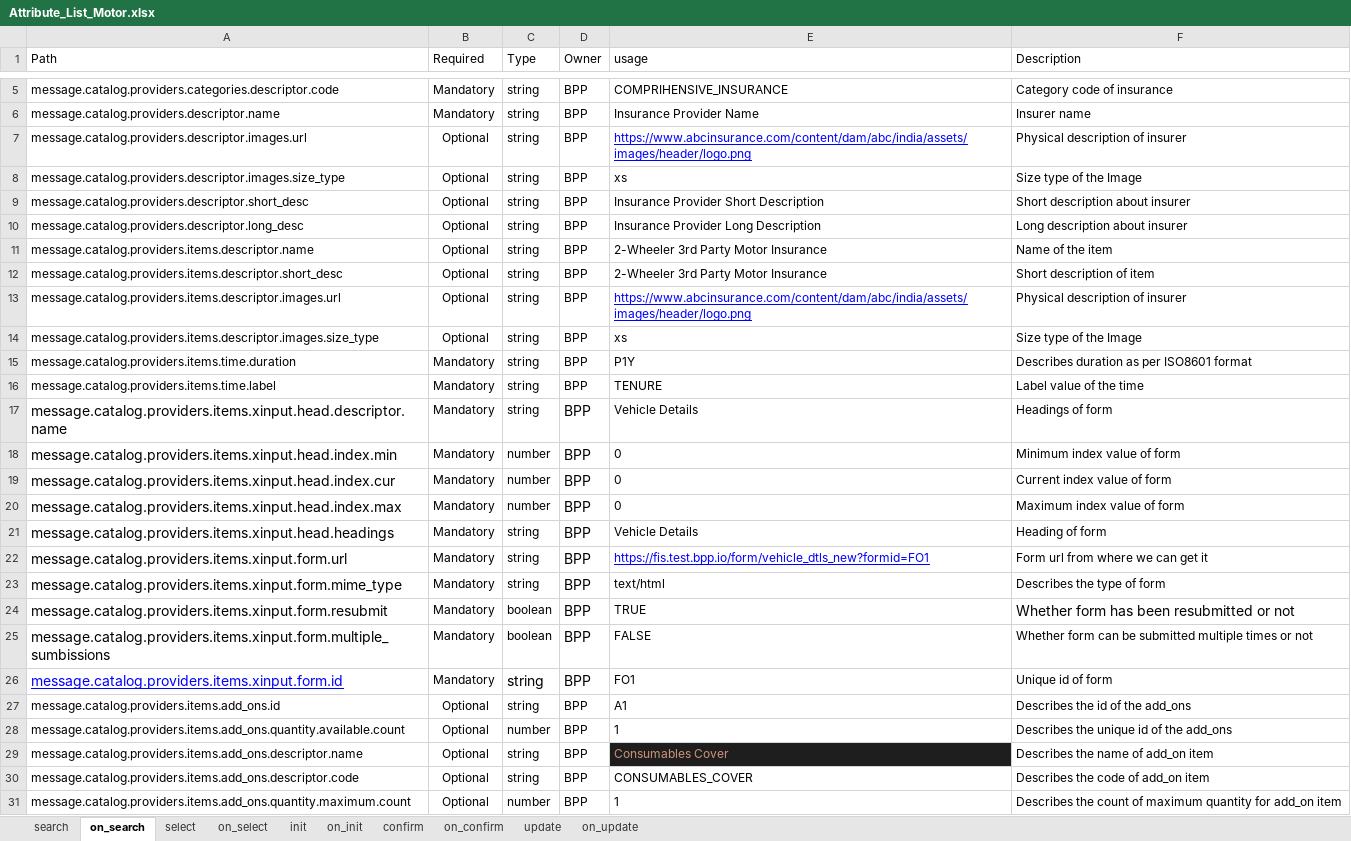
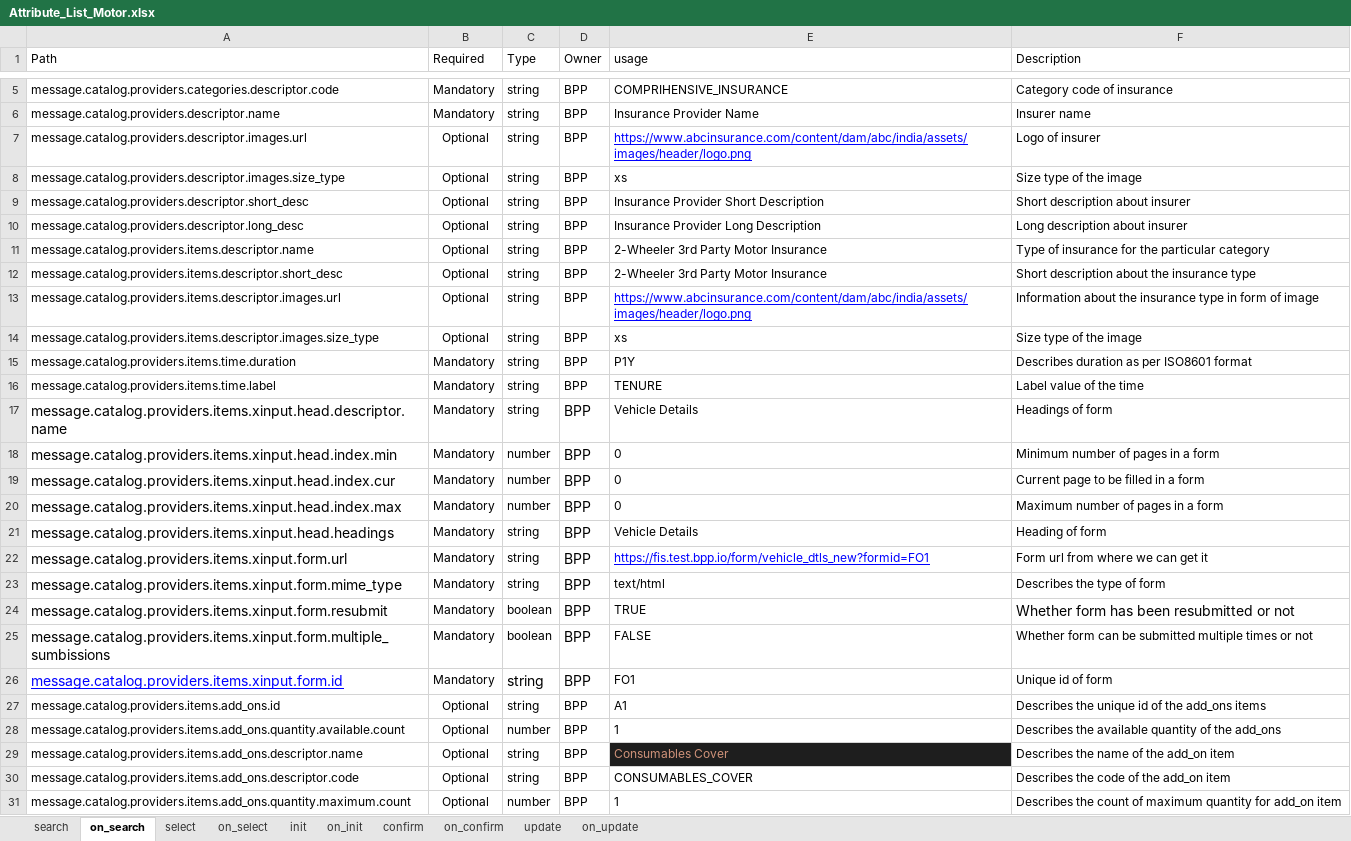
Before and after one commit to ONDC-Official/ONDC-FIS-Specifications, an Excel workbook: Attribute_List_Motor.xlsx, sheet on_search, drawn as a sheet; only a part is shown, gaps mark what is left out; values as stored, in another font and other column widths than the file's, no borders; charts and pictures not drawn; the diff names each change by its address in the sheet, - before the commit and + after, or states it on an @@ line.

Commit message:
Missing pointers for all types of insurance

```diff
--- a/Attribute_List_Motor.xlsx (sheet on_search)
+++ b/Attribute_List_Motor.xlsx (sheet on_search)
-F7 (Description): Physical description of insurer
+F7 (Description): Logo of insurer
-F8 (Description): Size type of the Image
+F8 (Description): Size type of the image
-F11 (Description): Name of the item
+F11 (Description): Type of insurance for the particular category
-F12 (Description): Short description of item
+F12 (Description): Short description about the insurance type
-F13 (Description): Physical description of insurer
+F13 (Description): Information about the insurance type in form of image
-F14 (Description): Size type of the Image
+F14 (Description): Size type of the image
-F18 (Description): Minimum index value of form
+F18 (Description): Minimum number of pages in a form
-F19 (Description): Current index value of form
+F19 (Description): Current page to be filled in a form
-F20 (Description): Maximum index value of form
+F20 (Description): Maximum number of pages in a form
-F27 (Description): Describes the id of the add_ons
+F27 (Description): Describes the unique id of the add_ons items
-F28 (Description): Describes the unique id of the add_ons
+F28 (Description): Describes the available quantity of the add_ons
-F29 (Description): Describes the name of add_on item
+F29 (Description): Describes the name of the add_on item
-F30 (Description): Describes the code of add_on item
+F30 (Description): Describes the code of the add_on item
```
Also changed, not shown: sheet init, sheet on_select, sheet on_init, sheet on_confirm, sheet on_update, sheet confirm, 2 more sheets, Attribute_List_Marine.xlsx, 6 other files.
